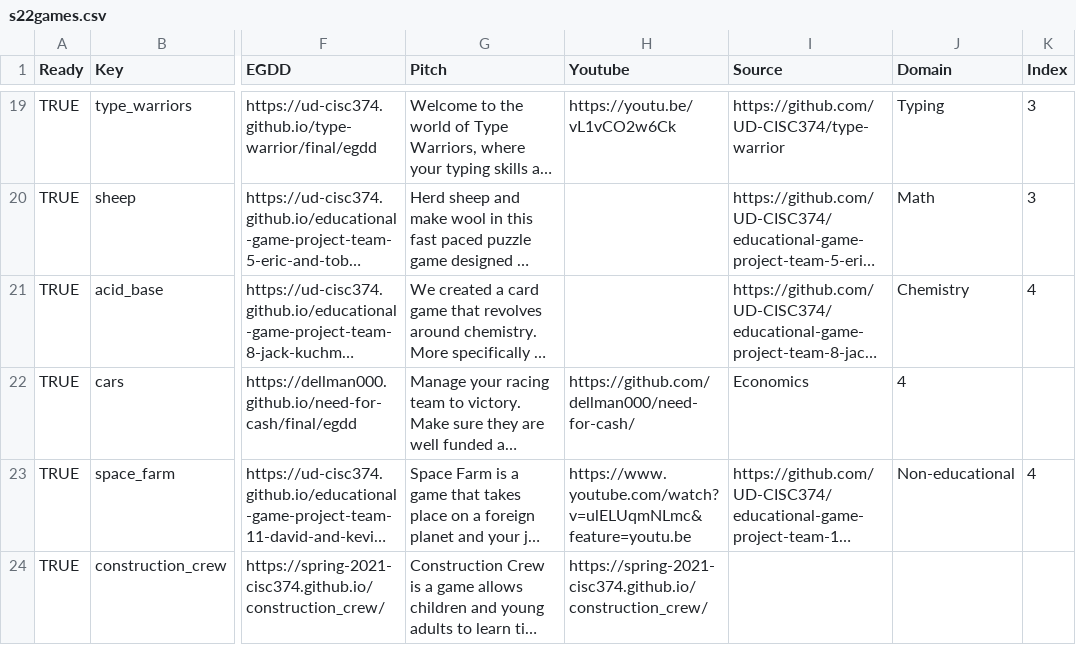
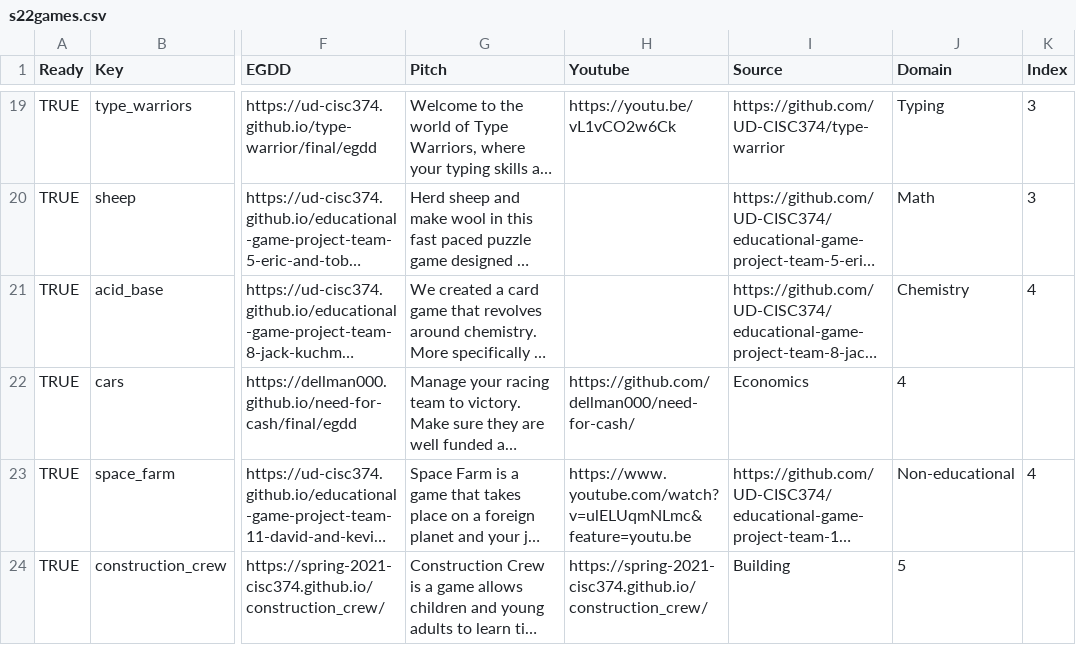
Before and after one commit to Spring-2022-CISC374/showcase, a CSV file: _data/s22games.csv, drawn as a sheet; only a part is shown, gaps mark what is left out; long unchanged cells end in …; the diff names each change by its address in the sheet, - before the commit and + after, or states it on an @@ line.

Commit message:
Update s22games.csv

```diff
--- a/_data/s22games.csv
+++ b/_data/s22games.csv
-I24 (Source): (empty)
+I24 (Source): Building
-J24 (Domain): (empty)
+J24 (Domain): 5
```
